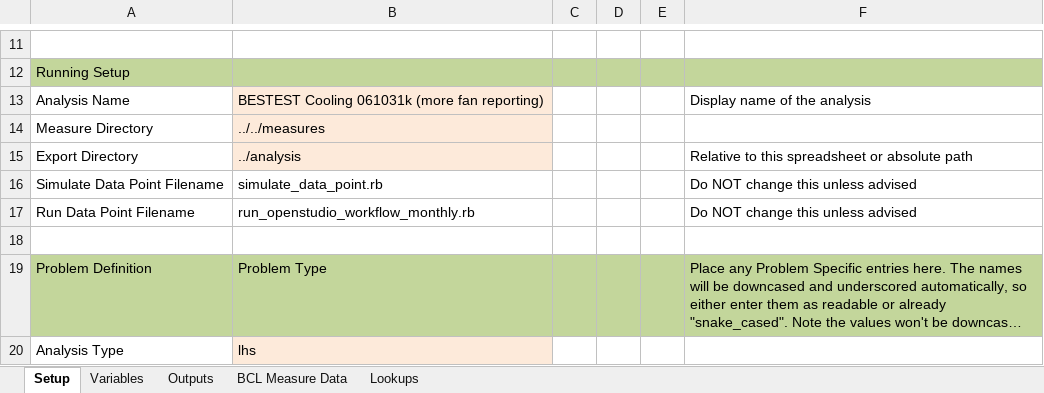
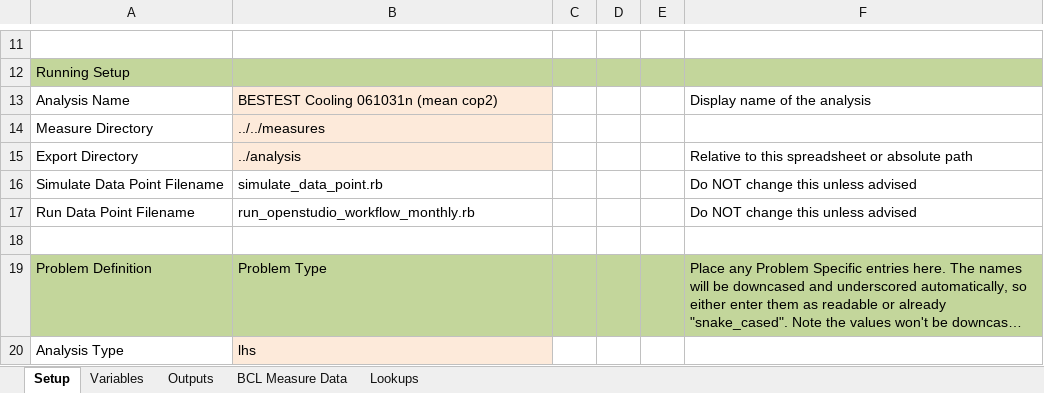
Before and after one commit to NREL/BESTEST-GSR-ARCHIVE, an Excel workbook: integration_testing/projects/bestest_CE01.xlsx, sheet Setup, drawn as a sheet; only a part is shown, gaps mark what is left out; long unchanged cells end in …; values as stored, in another font and other column widths than the file's, no borders; the diff names each change by its address in the sheet, - before the commit and + after, or states it on an @@ line.

Commit message:
COP2 mean reporting fix
related to issue #42

```diff
--- a/integration_testing/projects/bestest_CE01.xlsx (sheet Setup)
+++ b/integration_testing/projects/bestest_CE01.xlsx (sheet Setup)
-B13: BESTEST Cooling 061031k (more fan reporting)
+B13: BESTEST Cooling 061031n (mean cop2)
```
Also changed, not shown: results/RESULTS5-3A.xlsx, 4 other files.
